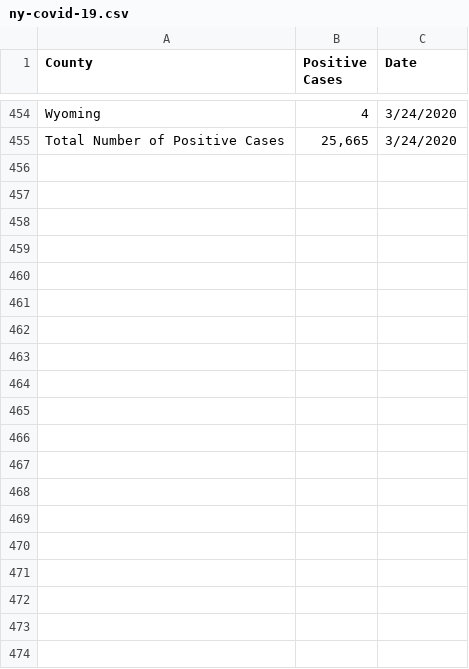
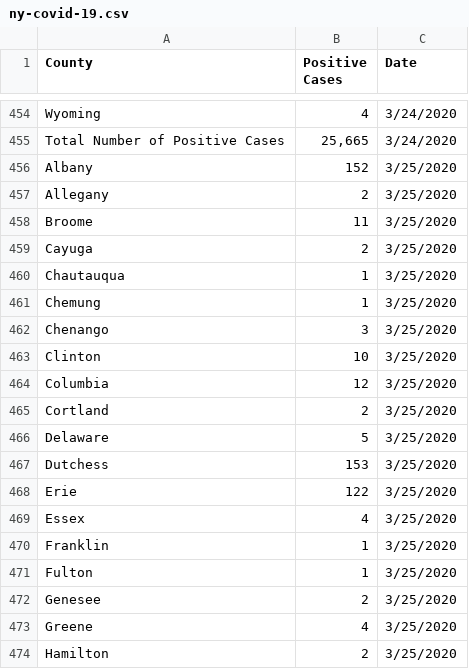
Before and after one commit to cgr-promising-solutions/data, a CSV file: ny-covid-19.csv, drawn as a sheet; only a part is shown, gaps mark what is left out; the diff covers the shown part only; the diff names each change by its address in the sheet, - before the commit and + after, or states it on an @@ line.

```diff
--- a/ny-covid-19.csv
+++ b/ny-covid-19.csv
+row 456: Albany | 152 | 3/25/2020
+row 457: Allegany | 2 | 3/25/2020
+row 458: Broome | 11 | 3/25/2020
+row 459: Cayuga | 2 | 3/25/2020
+row 460: Chautauqua | 1 | 3/25/2020
+row 461: Chemung | 1 | 3/25/2020
+row 462: Chenango | 3 | 3/25/2020
+row 463: Clinton | 10 | 3/25/2020
+row 464: Columbia | 12 | 3/25/2020
+row 465: Cortland | 2 | 3/25/2020
+row 466: Delaware | 5 | 3/25/2020
+row 467: Dutchess | 153 | 3/25/2020
+row 468: Erie | 122 | 3/25/2020
+row 469: Essex | 4 | 3/25/2020
+row 470: Franklin | 1 | 3/25/2020
+row 471: Fulton | 1 | 3/25/2020
+row 472: Genesee | 2 | 3/25/2020
+row 473: Greene | 4 | 3/25/2020
+row 474: Hamilton | 2 | 3/25/2020
```
Also changed, not shown: 35 added rows elsewhere in this file, ny-covid-19-geography-xwalk.csv.
